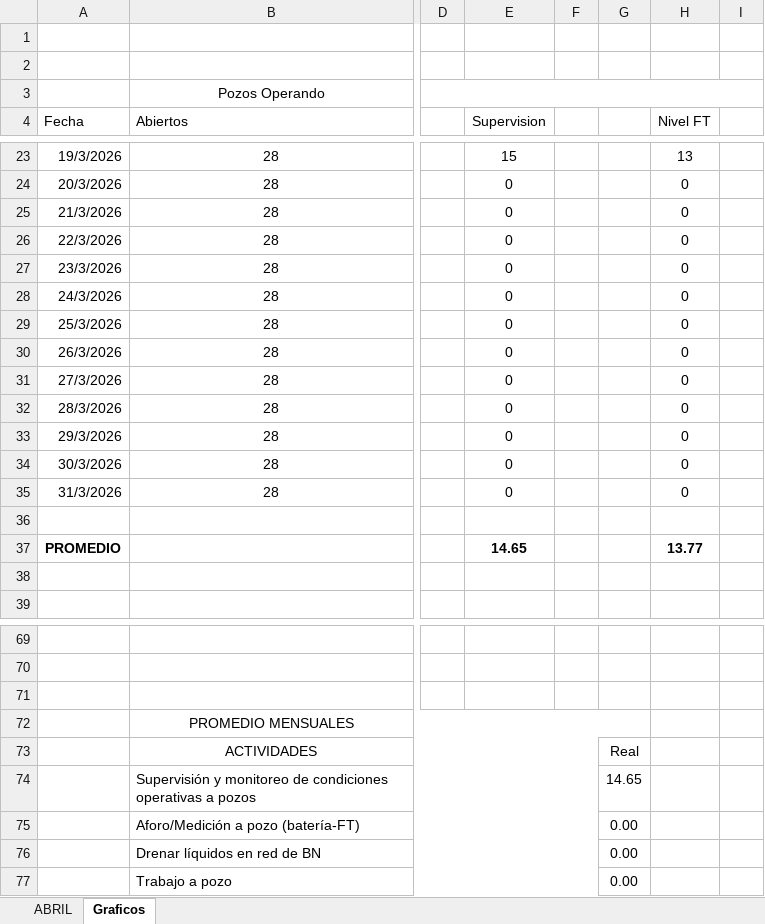
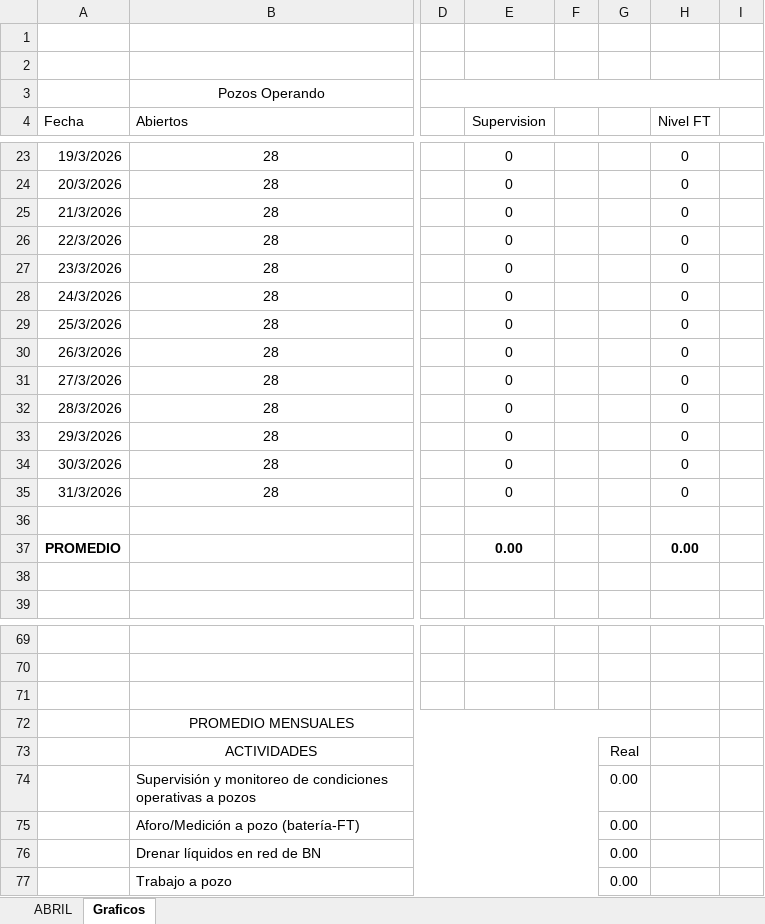
Before and after one commit to Produccion-Cuichapa/Pozos---Cuichapa, an Excel workbook: templates/tpl_soporte.xlsx, sheet Graficos, drawn as a sheet; only a part is shown, gaps mark what is left out; values as stored, in another font and other column widths than the file's, no borders; charts and pictures not drawn; the diff covers the shown part only; the diff names each change by its address in the sheet, - before the commit and + after, or states it on an @@ line.

```diff
--- a/templates/tpl_soporte.xlsx (sheet Graficos)
+++ b/templates/tpl_soporte.xlsx (sheet Graficos)
-E23 (Supervision): 15
+E23 (Supervision): 0
-H23 (Nivel FT): 13
+H23 (Nivel FT): 0
-E37 (Supervision): 14.65
+E37 (Supervision): 0.00
-H37 (Nivel FT): 13.77
+H37 (Nivel FT): 0.00
-G74: 14.65
+G74: 0.00
```
Also changed, not shown: 36 edited cells elsewhere in this sheet, sheet ABRIL, formulas that keep their value, charts or pictures.
